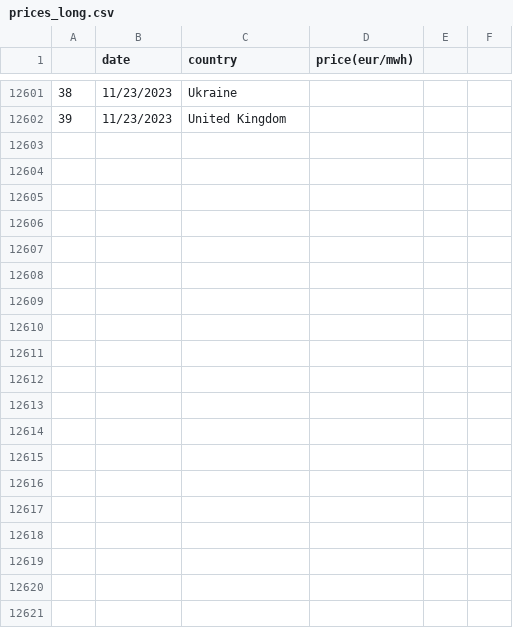
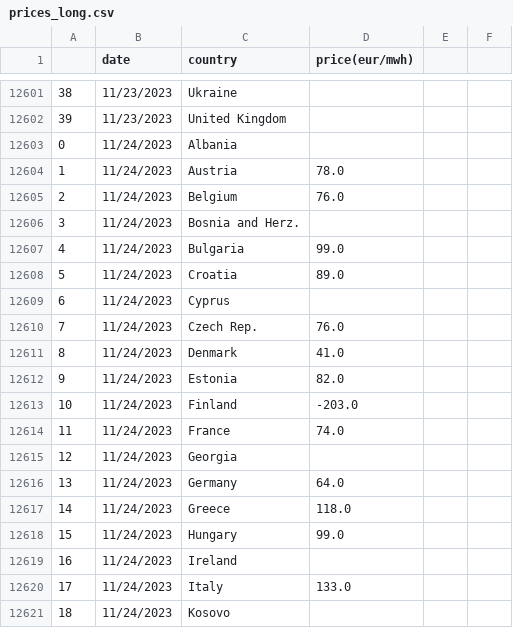
Before and after one commit to laurabejder/european_energy_prices, a CSV file: data/prices_long.csv, drawn as a sheet; only a part is shown, gaps mark what is left out; the diff covers the shown part only; the diff names each change by its address in the sheet, - before the commit and + after, or states it on an @@ line.

```diff
--- a/data/prices_long.csv
+++ b/data/prices_long.csv
+row 12603: 0 | 11/24/2023 | Albania
+row 12604: 1 | 11/24/2023 | Austria | 78.0
+row 12605: 2 | 11/24/2023 | Belgium | 76.0
+row 12606: 3 | 11/24/2023 | Bosnia and Herz.
+row 12607: 4 | 11/24/2023 | Bulgaria | 99.0
+row 12608: 5 | 11/24/2023 | Croatia | 89.0
+row 12609: 6 | 11/24/2023 | Cyprus
+row 12610: 7 | 11/24/2023 | Czech Rep. | 76.0
+row 12611: 8 | 11/24/2023 | Denmark | 41.0
+row 12612: 9 | 11/24/2023 | Estonia | 82.0
+row 12613: 10 | 11/24/2023 | Finland | -203.0
+row 12614: 11 | 11/24/2023 | France | 74.0
+row 12615: 12 | 11/24/2023 | Georgia
+row 12616: 13 | 11/24/2023 | Germany | 64.0
+row 12617: 14 | 11/24/2023 | Greece | 118.0
+row 12618: 15 | 11/24/2023 | Hungary | 99.0
+row 12619: 16 | 11/24/2023 | Ireland
+row 12620: 17 | 11/24/2023 | Italy | 133.0
+row 12621: 18 | 11/24/2023 | Kosovo
```
Also changed, not shown: 21 added rows elsewhere in this file, data/europaenergy_today.csv, data/price_wide.csv, 3 other files.
